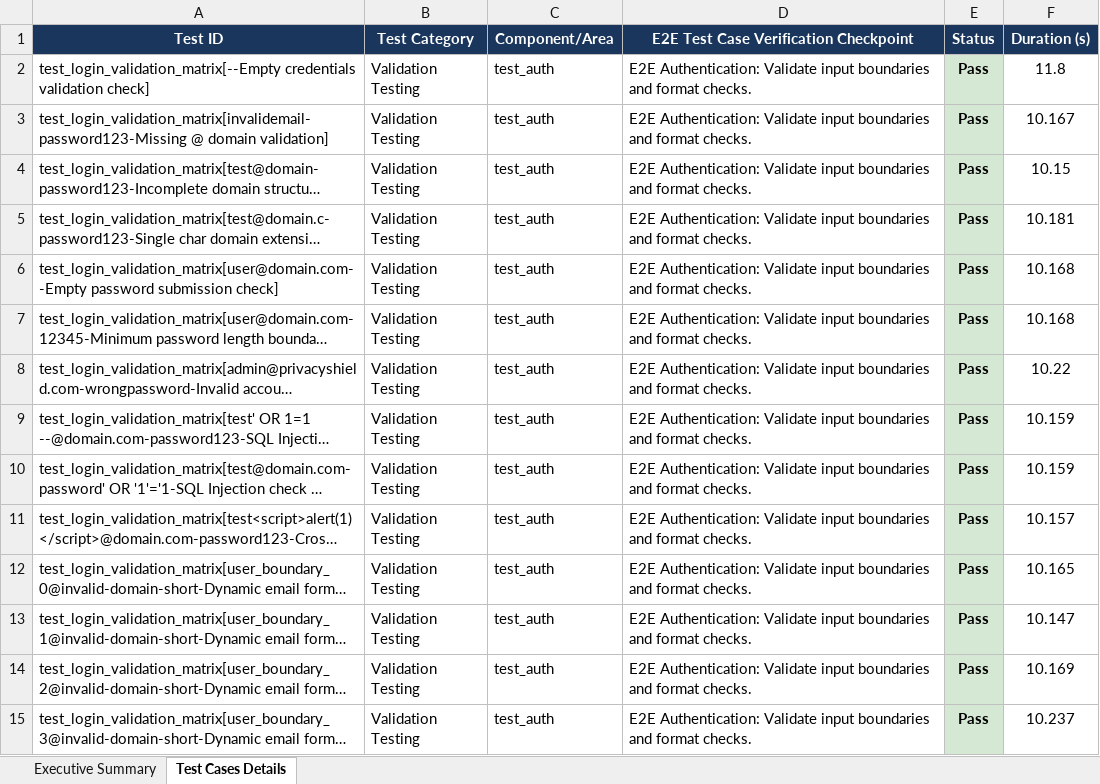
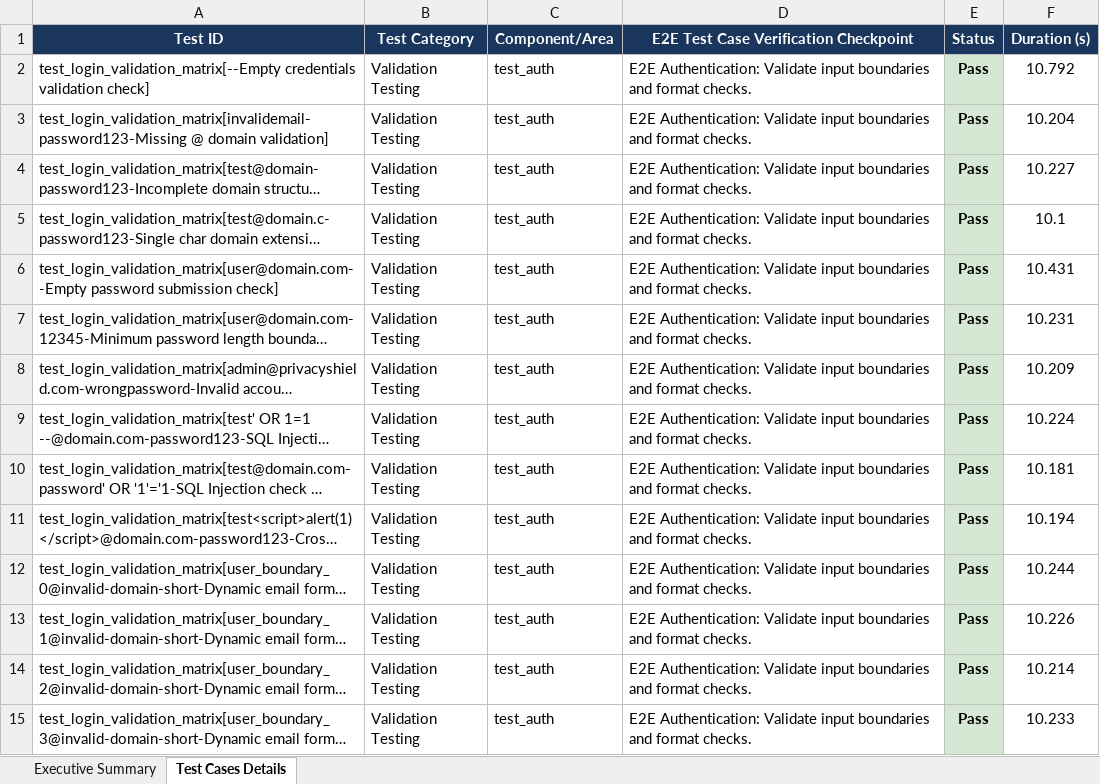
Before and after one commit to kaviyavarshini08/PrivacyShield, an Excel workbook: automated-testing/web-selenium/e2e_test_report.xlsx, sheet Test Cases Details, drawn as a sheet; only a part is shown; long unchanged cells end in …; values as stored, in another font and other column widths than the file's, no borders; the diff covers the shown part only; the diff names each change by its address in the sheet, - before the commit and + after, or states it on an @@ line.

```diff
--- a/automated-testing/web-selenium/e2e_test_report.xlsx (sheet Test Cases Details)
+++ b/automated-testing/web-selenium/e2e_test_report.xlsx (sheet Test Cases Details)
-F2 (Duration (s)): 11.8
+F2 (Duration (s)): 10.792
-F3 (Duration (s)): 10.167
+F3 (Duration (s)): 10.204
-F4 (Duration (s)): 10.15
+F4 (Duration (s)): 10.227
-F5 (Duration (s)): 10.181
+F5 (Duration (s)): 10.1
-F6 (Duration (s)): 10.168
+F6 (Duration (s)): 10.431
-F7 (Duration (s)): 10.168
+F7 (Duration (s)): 10.231
-F8 (Duration (s)): 10.22
+F8 (Duration (s)): 10.209
-F9 (Duration (s)): 10.159
+F9 (Duration (s)): 10.224
-F10 (Duration (s)): 10.159
+F10 (Duration (s)): 10.181
-F11 (Duration (s)): 10.157
+F11 (Duration (s)): 10.194
-F12 (Duration (s)): 10.165
+F12 (Duration (s)): 10.244
-F13 (Duration (s)): 10.147
+F13 (Duration (s)): 10.226
-F14 (Duration (s)): 10.169
+F14 (Duration (s)): 10.214
-F15 (Duration (s)): 10.237
+F15 (Duration (s)): 10.233
```
Also changed, not shown: 255 edited cells elsewhere in this sheet, sheet Executive Summary.
